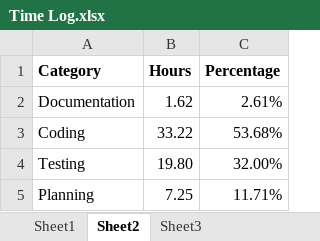
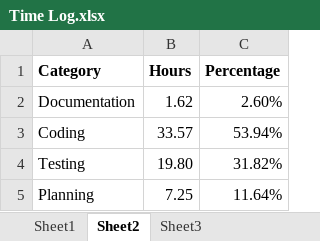
Before and after one commit to anickle060193/deck_old, an Excel workbook: Time Log.xlsx, sheet Sheet2, drawn as a sheet; values as stored, in another font and other column widths than the file's, no borders; charts and pictures not drawn; the diff names each change by its address in the sheet, - before the commit and + after, or states it on an @@ line.

```diff
--- a/Time Log.xlsx (sheet Sheet2)
+++ b/Time Log.xlsx (sheet Sheet2)
-C2 (Percentage): 2.61%
+C2 (Percentage): 2.60%
-B3 (Hours): 33.22
+B3 (Hours): 33.57
-C3 (Percentage): 53.68%
+C3 (Percentage): 53.94%
-C4 (Percentage): 32.00%
+C4 (Percentage): 31.82%
-C5 (Percentage): 11.71%
+C5 (Percentage): 11.64%
```
Also changed, not shown: sheet Sheet1, formulas that keep their value, charts or pictures, 5 other files.
